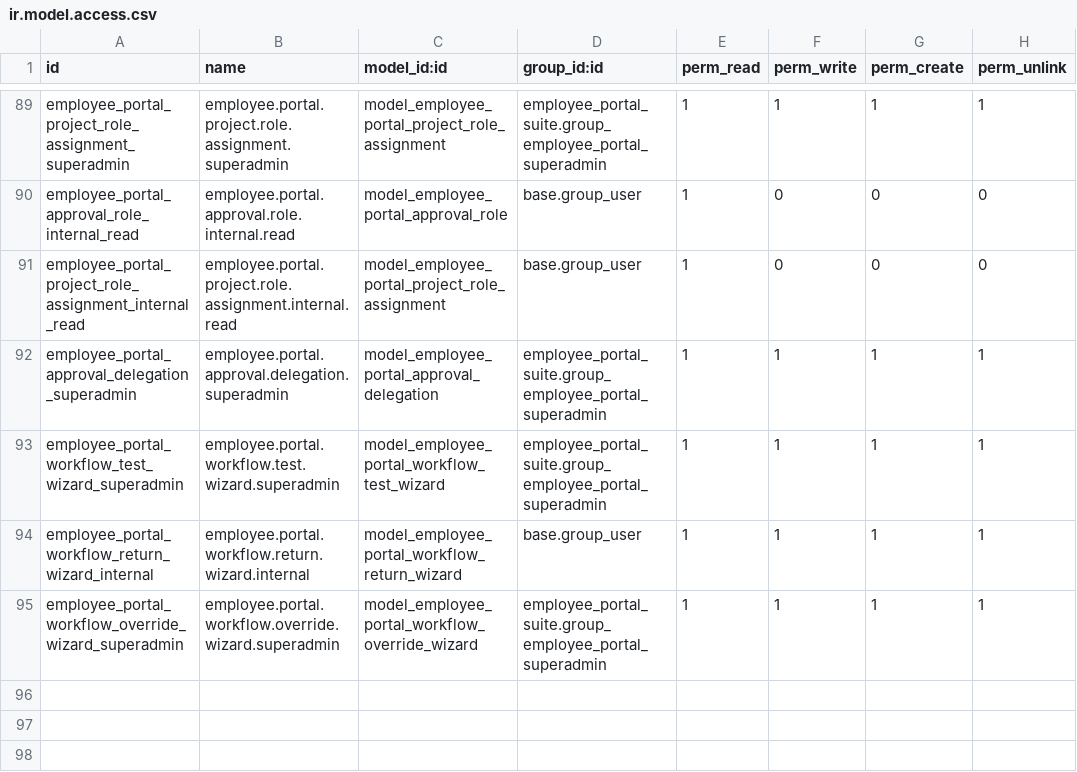
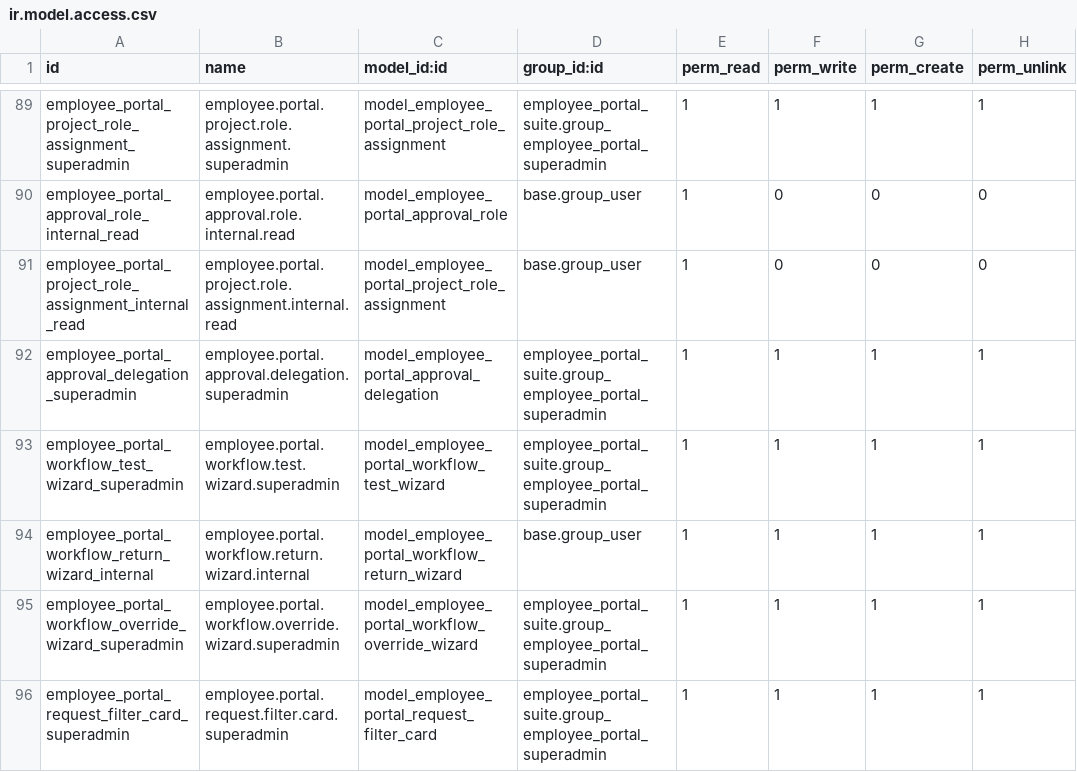
Before and after one commit to Kinan-absar/odoo_custom, a CSV file: custom_addons/employee_portal_suite/security/ir.model.access.csv, drawn as a sheet; only a part is shown, gaps mark what is left out; the diff names each change by its address in the sheet, - before the commit and + after, or states it on an @@ line.

```diff
--- a/custom_addons/employee_portal_suite/security/ir.model.access.csv
+++ b/custom_addons/employee_portal_suite/security/ir.model.access.csv
+row 96: employee_portal_request_filter_card_superadmin | employee.portal.request.filter.card.superadmin | model_employee_portal_request_filter_card | employee_portal_suite.group_employee_portal_superadmin | 1 | 1 | 1 | 1
```
Also changed, not shown: 11 other files.
